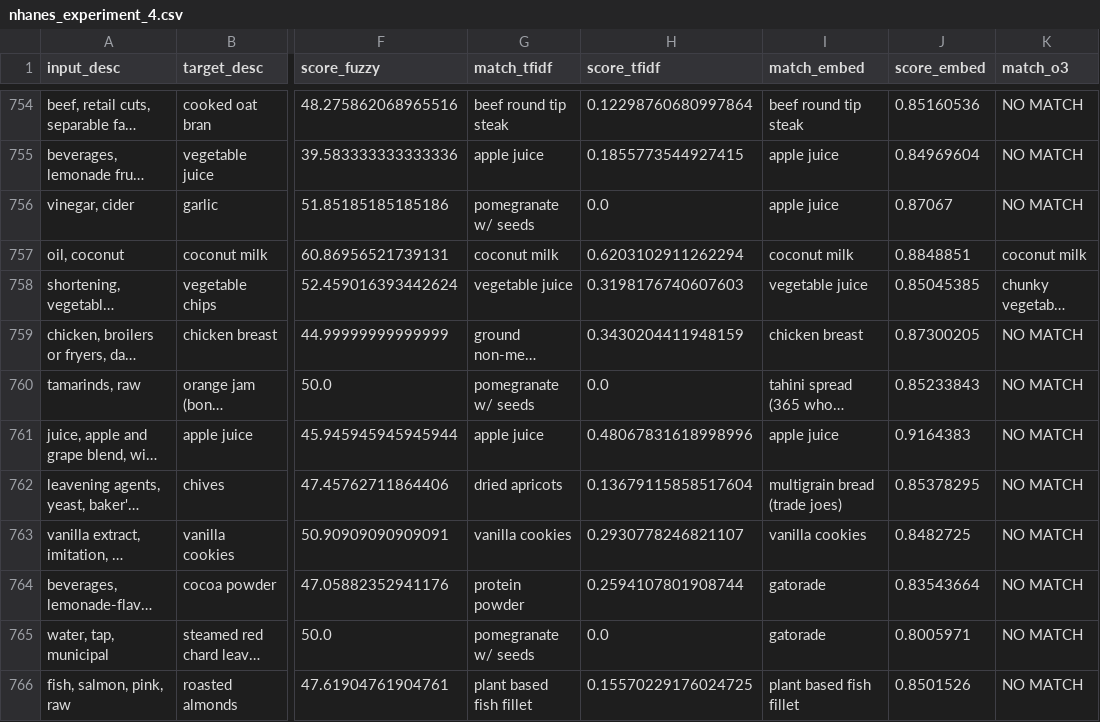
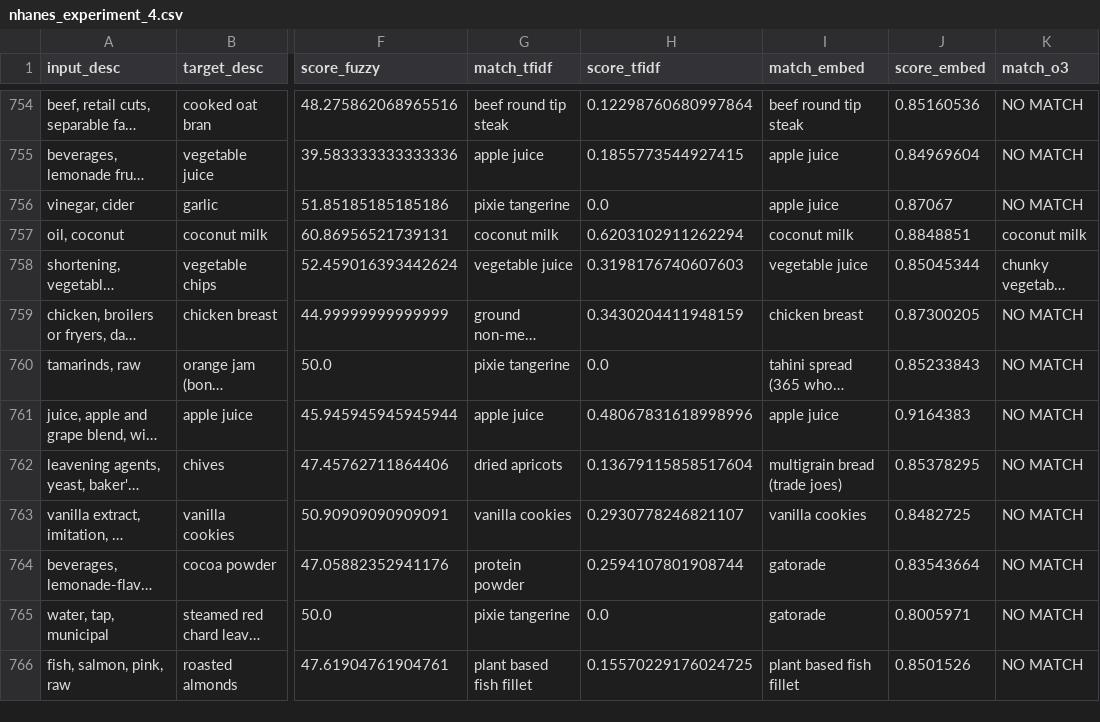
Before and after one commit to mike-str/USDA-Food-Description-Mapping, a CSV file: results/csv_files/nhanes_experiment_4.csv, drawn as a sheet; only a part is shown, gaps mark what is left out; long unchanged cells end in …; the diff covers the shown part only; the diff names each change by its address in the sheet, - before the commit and + after, or states it on an @@ line.

```diff
--- a/results/csv_files/nhanes_experiment_4.csv
+++ b/results/csv_files/nhanes_experiment_4.csv
-G756 (match_tfidf): pomegranate w/ seeds
+G756 (match_tfidf): pixie tangerine
-J758 (score_embed): 0.85045385
+J758 (score_embed): 0.85045344
-G760 (match_tfidf): pomegranate w/ seeds
+G760 (match_tfidf): pixie tangerine
-G765 (match_tfidf): pomegranate w/ seeds
+G765 (match_tfidf): pixie tangerine
```
Also changed, not shown: 190 edited cells elsewhere in this file, results/csv_files/nhanes_experiment_2.csv, 2 other files.
